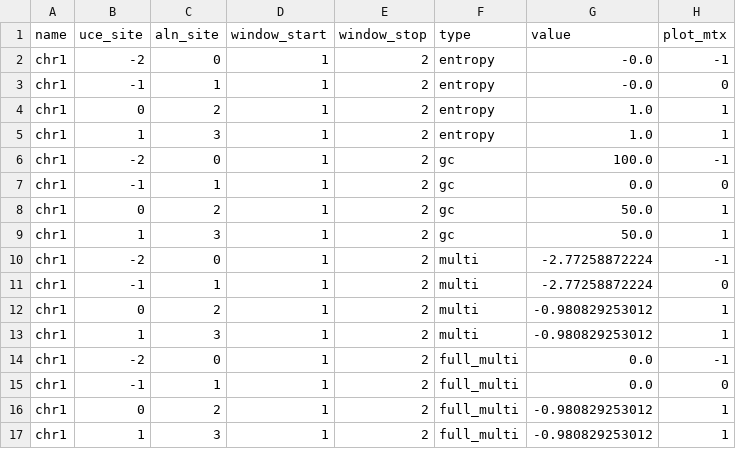
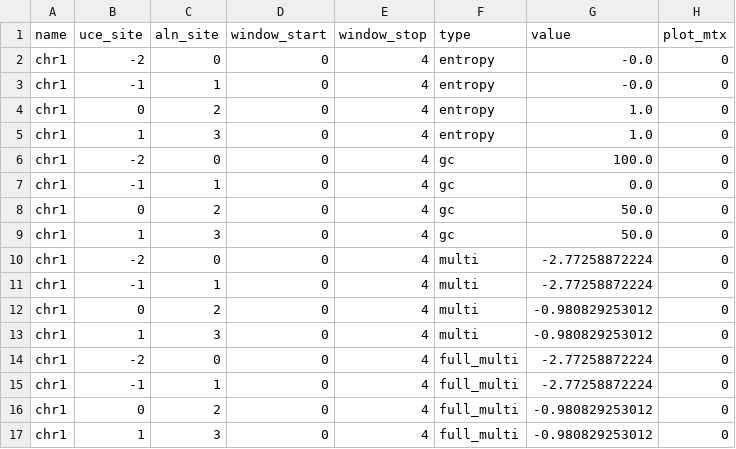
Before and after one commit to Tagliacollo/PartitionUCE, a CSV file: processed_data/matrix_TEST5/matrix_TEST5.csv, drawn as a sheet.

Commit message:
results of test analyses (minimum size wd = 4)
in this case results of multi and full multi should be the identical

```diff
--- a/processed_data/matrix_TEST5/matrix_TEST5.csv
+++ b/processed_data/matrix_TEST5/matrix_TEST5.csv
@@ -1,17 +1,17 @@
 name,uce_site,aln_site,window_start,window_stop,type,value,plot_mtx
-chr1,-2,0,1,2,entropy,-0.0,-1
-chr1,-1,1,1,2,entropy,-0.0,0
-chr1,0,2,1,2,entropy,1.0,1
-chr1,1,3,1,2,entropy,1.0,1
-chr1,-2,0,1,2,gc,100.0,-1
-chr1,-1,1,1,2,gc,0.0,0
-chr1,0,2,1,2,gc,50.0,1
-chr1,1,3,1,2,gc,50.0,1
-chr1,-2,0,1,2,multi,-2.77258872224,-1
-chr1,-1,1,1,2,multi,-2.77258872224,0
-chr1,0,2,1,2,multi,-0.980829253012,1
-chr1,1,3,1,2,multi,-0.980829253012,1
-chr1,-2,0,1,2,full_multi,0.0,-1
-chr1,-1,1,1,2,full_multi,0.0,0
-chr1,0,2,1,2,full_multi,-0.980829253012,1
-chr1,1,3,1,2,full_multi,-0.980829253012,1
+chr1,-2,0,0,4,entropy,-0.0,0
+chr1,-1,1,0,4,entropy,-0.0,0
+chr1,0,2,0,4,entropy,1.0,0
+chr1,1,3,0,4,entropy,1.0,0
+chr1,-2,0,0,4,gc,100.0,0
+chr1,-1,1,0,4,gc,0.0,0
+chr1,0,2,0,4,gc,50.0,0
+chr1,1,3,0,4,gc,50.0,0
+chr1,-2,0,0,4,multi,-2.77258872224,0
+chr1,-1,1,0,4,multi,-2.77258872224,0
+chr1,0,2,0,4,multi,-0.980829253012,0
+chr1,1,3,0,4,multi,-0.980829253012,0
+chr1,-2,0,0,4,full_multi,-2.77258872224,0
+chr1,-1,1,0,4,full_multi,-2.77258872224,0
+chr1,0,2,0,4,full_multi,-0.980829253012,0
+chr1,1,3,0,4,full_multi,-0.980829253012,0
```
Also changed, not shown: processed_data/matrix_TEST1/matrix_TEST1.csv, processed_data/matrix_TEST2/matrix_TEST2.csv, 17 other files.
